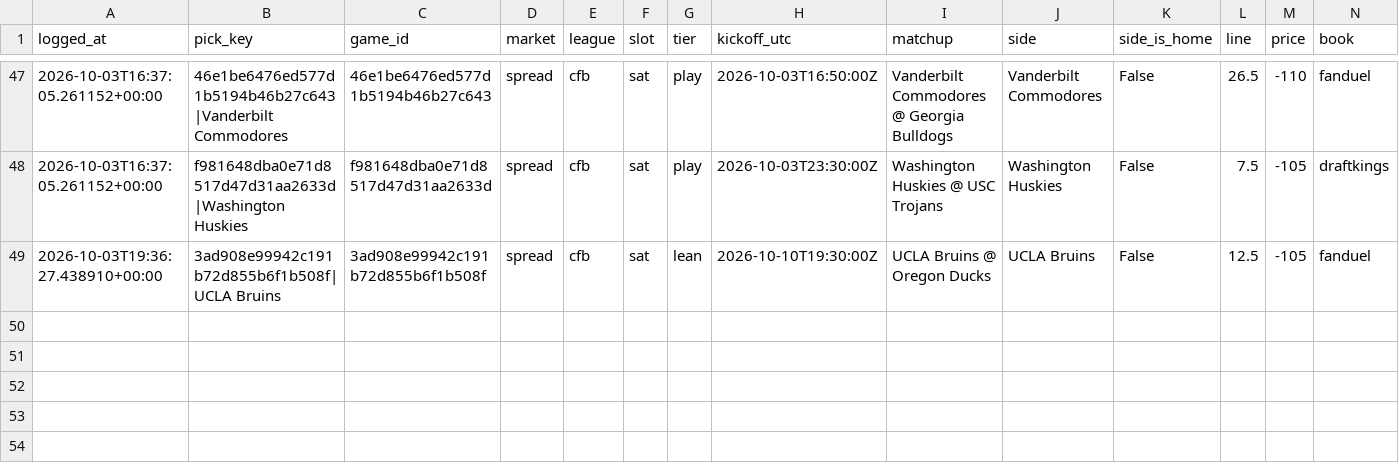
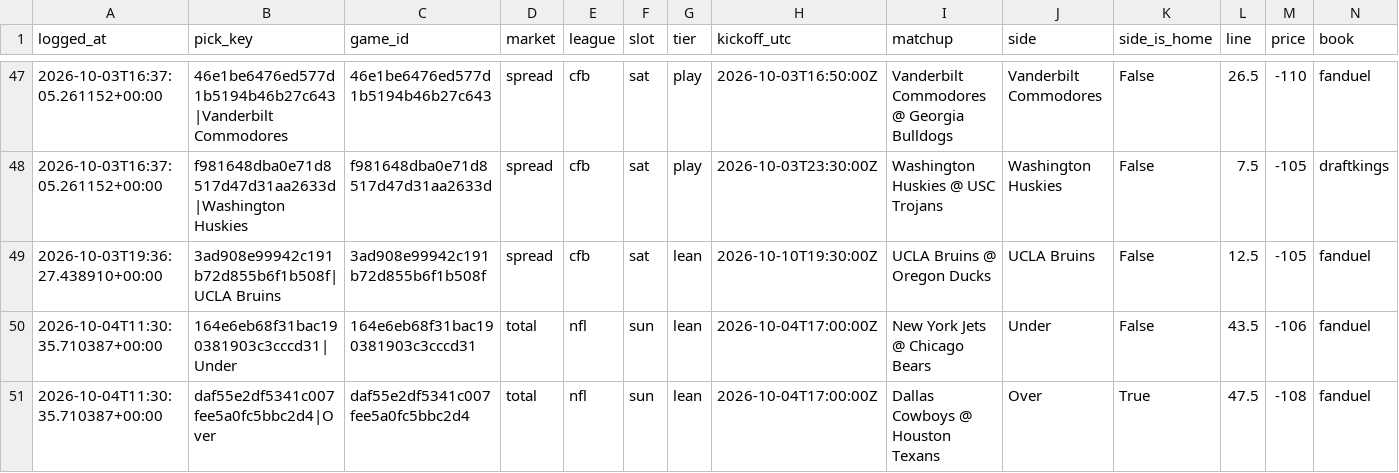
Before and after one commit to unclebuck20/betting-engine, a CSV file: data/picks/model_log.csv, drawn as a sheet; only a part is shown, gaps mark what is left out; rows hold the shown columns only; the diff names each change by its address in the sheet, - before the commit and + after, or states it on an @@ line.

```diff
--- a/data/picks/model_log.csv
+++ b/data/picks/model_log.csv
+row 50: 2026-10-04T11:30:35.710387+00:00 | 164e6eb68f31bac190381903c3cccd31|Under | 164e6eb68f31bac190381903c3cccd31 | total | nfl | sun | lean | 2026-10-04T17:00:00Z | New York Jets @ Chicago Bears | Under | False | 43.5 | -106 | fanduel
+row 51: 2026-10-04T11:30:35.710387+00:00 | daf55e2df5341c007fee5a0fc5bbc2d4|Over | daf55e2df5341c007fee5a0fc5bbc2d4 | total | nfl | sun | lean | 2026-10-04T17:00:00Z | Dallas Cowboys @ Houston Texans | Over | True | 47.5 | -108 | fanduel
```
Also changed, not shown: 16 other files.
